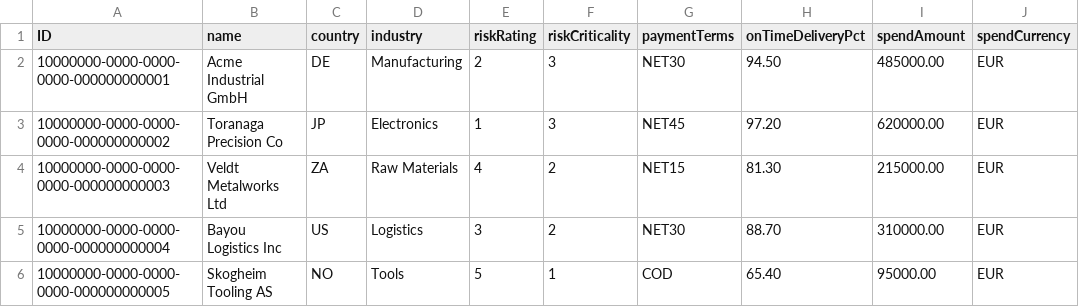
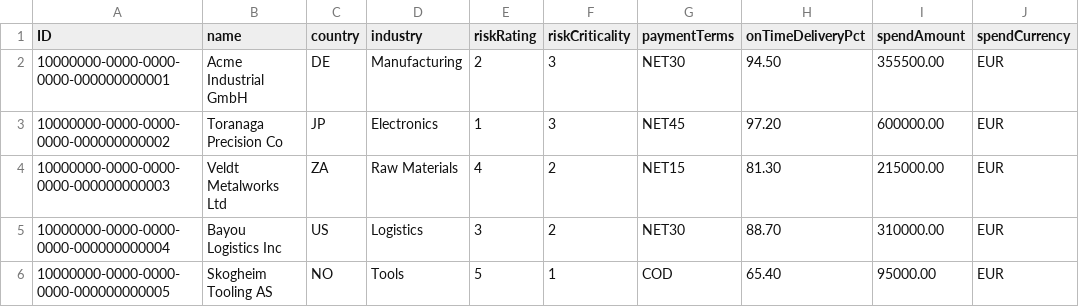
Before and after one commit to AngeliqueSabTec/MasterCustomPurchaseOrders, a CSV file: zrd-purchase-app/db/data/zrd.purchasing-Suppliers.csv, drawn as a sheet.

```diff
--- a/zrd-purchase-app/db/data/zrd.purchasing-Suppliers.csv
+++ b/zrd-purchase-app/db/data/zrd.purchasing-Suppliers.csv
@@ -1,4 +1,4 @@
 ID;name;country;industry;riskRating;riskCriticality;paymentTerms;onTimeDeliveryPct;spendAmount;spendCurrency
-10000000-0000-0000-0000-000000000001;Acme Industrial GmbH;DE;Manufacturing;2;3;NET30;94.50;485000.00;EUR
-10000000-0000-0000-0000-000000000002;Toranaga Precision Co;JP;Electronics;1;3;NET45;97.20;620000.00;EUR
+10000000-0000-0000-0000-000000000001;Acme Industrial GmbH;DE;Manufacturing;2;3;NET30;94.50;355500.00;EUR
+10000000-0000-0000-0000-000000000002;Toranaga Precision Co;JP;Electronics;1;3;NET45;97.20;600000.00;EUR
 10000000-0000-0000-0000-000000000003;Veldt Metalworks Ltd;ZA;Raw Materials;4;2;NET15;81.30;215000.00;EUR
```
Also changed, not shown: zrd-purchase-app/db/data/zrd.purchasing-PurchaseOrders.csv, 18 other files.
